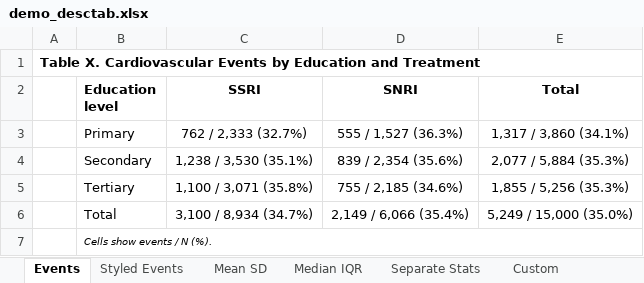
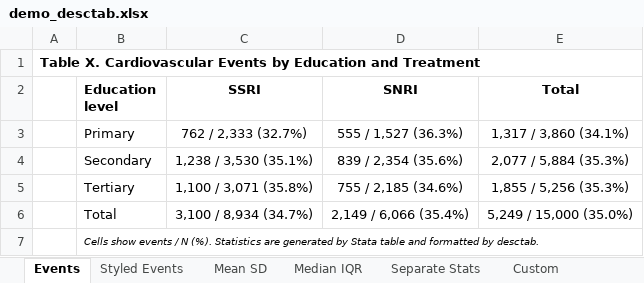
Before and after one commit to tpcopeland/Stata-Tools, an Excel workbook: tabtools/demo/demo_desctab.xlsx, sheet Events, drawn as a sheet; values as stored, in another font and other column widths than the file's, no borders; the diff names each change by its address in the sheet, - before the commit and + after, or states it on an @@ line.

```diff
--- a/tabtools/demo/demo_desctab.xlsx (sheet Events)
+++ b/tabtools/demo/demo_desctab.xlsx (sheet Events)
-B7 (Education level): …N (%).
+B7 (Education level): …N (%). Statistics are generated by Stata table and formatted by desctab.
```
Also changed, not shown: sheet Median IQR, sheet Mean SD, sheet Styled Events, 21 other files.
